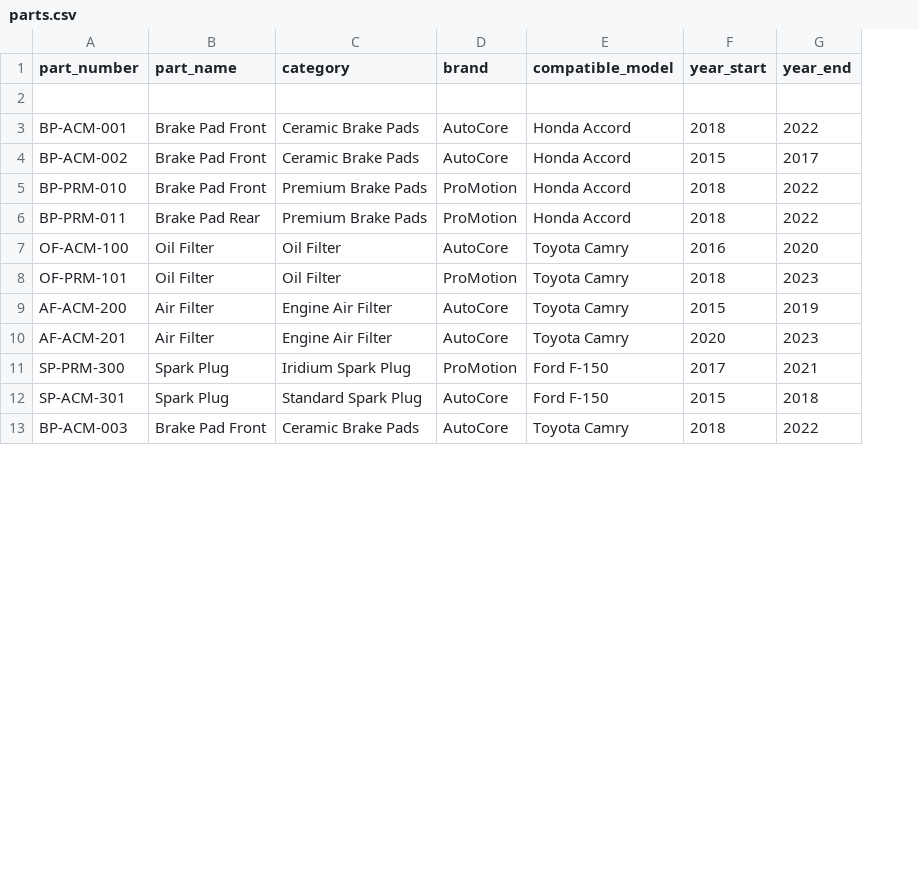
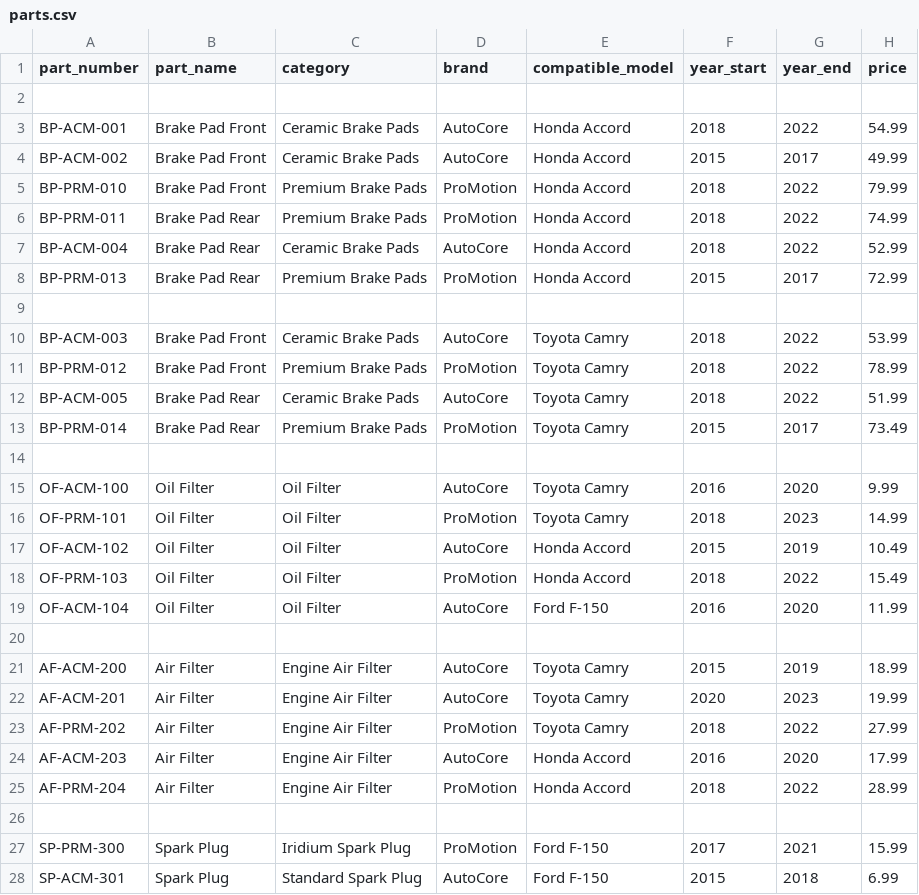
Before and after one commit to N1femi/MyPartAdvisor, a CSV file: data/parts.csv, drawn as a sheet; only a part is shown; the diff covers the shown part only; the diff names each change by its address in the sheet, - before the commit and + after, or states it on an @@ line.

Commit message:
Added new category for more filtering logic and such + new price category

```diff
--- a/data/parts.csv
+++ b/data/parts.csv
+column H (price), rows 3-6: 54.99 | 49.99 | 79.99 | 74.99; rows 15-16: 9.99 | 14.99; rows 21-22: 18.99 | 19.99; rows 27-28: 15.99 | 6.99
+row 7: BP-ACM-004 | Brake Pad Rear | Ceramic Brake Pads | AutoCore | Honda Accord | 2018 | 2022 | 52.99
+row 8: BP-PRM-013 | Brake Pad Rear | Premium Brake Pads | ProMotion | Honda Accord | 2015 | 2017 | 72.99
+row 9: (empty)
@@ row 13 moved to row 10: BP-ACM-003 @@
+row 11: BP-PRM-012 | Brake Pad Front | Premium Brake Pads | ProMotion | Toyota Camry | 2018 | 2022 | 78.99
+row 12: BP-ACM-005 | Brake Pad Rear | Ceramic Brake Pads | AutoCore | Toyota Camry | 2018 | 2022 | 51.99
+row 13: BP-PRM-014 | Brake Pad Rear | Premium Brake Pads | ProMotion | Toyota Camry | 2015 | 2017 | 73.49
+row 14: (empty)
+row 17: OF-ACM-102 | Oil Filter | Oil Filter | AutoCore | Honda Accord | 2015 | 2019 | 10.49
+row 18: OF-PRM-103 | Oil Filter | Oil Filter | ProMotion | Honda Accord | 2018 | 2022 | 15.49
+row 19: OF-ACM-104 | Oil Filter | Oil Filter | AutoCore | Ford F-150 | 2016 | 2020 | 11.99
+row 20: (empty)
+row 23: AF-PRM-202 | Air Filter | Engine Air Filter | ProMotion | Toyota Camry | 2018 | 2022 | 27.99
+row 24: AF-ACM-203 | Air Filter | Engine Air Filter | AutoCore | Honda Accord | 2016 | 2020 | 17.99
+row 25: AF-PRM-204 | Air Filter | Engine Air Filter | ProMotion | Honda Accord | 2018 | 2022 | 28.99
+row 26: (empty)
```
Also changed, not shown: 7 added rows and 4 edited cells elsewhere in this file.
